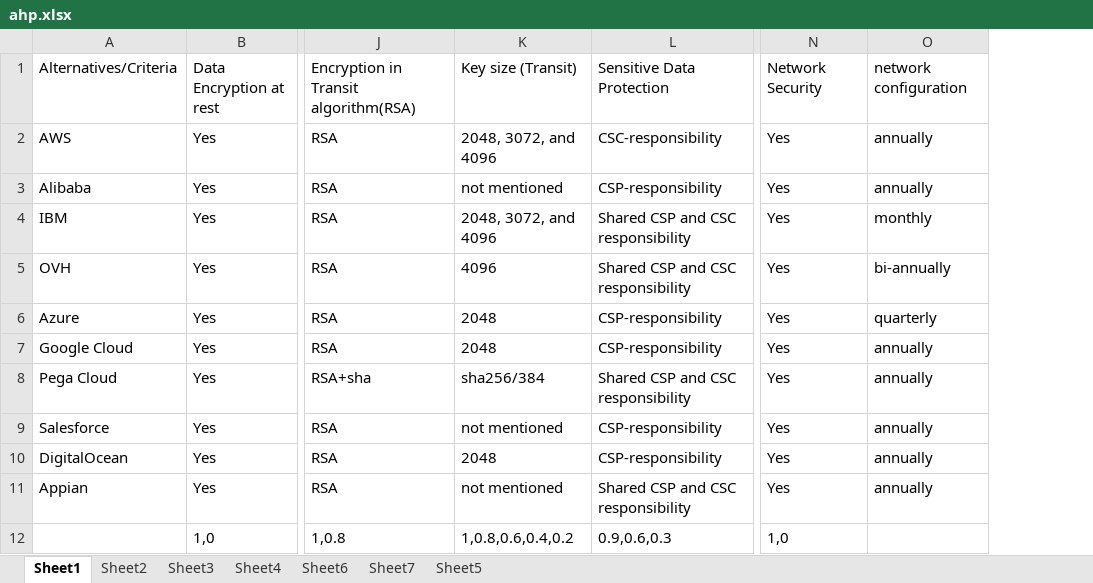
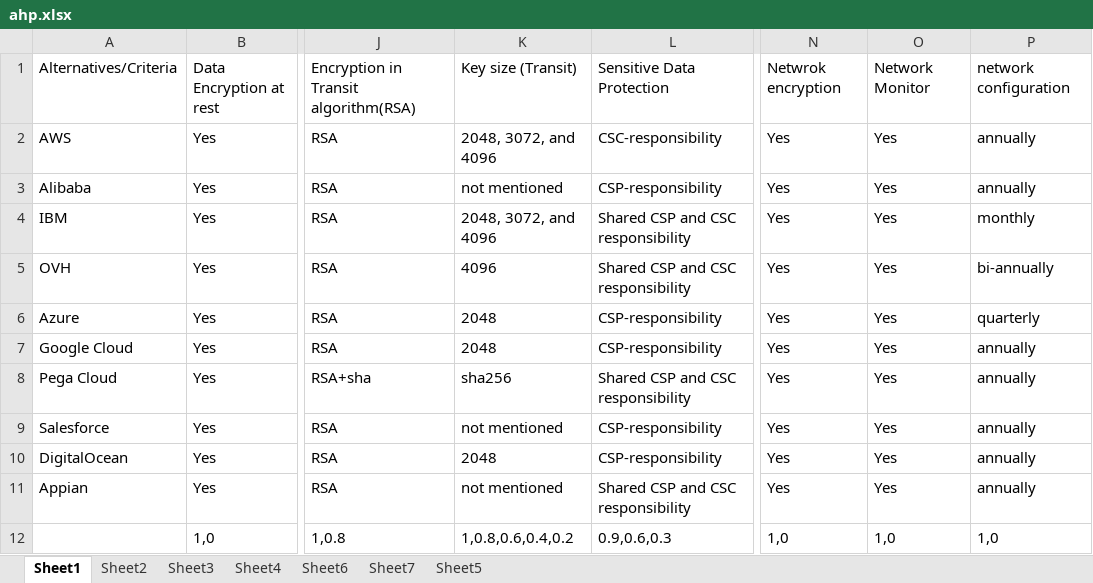
Before and after one commit to Youssef-Sameer/Cloud-Brokerage-System, an Excel workbook: ahp.xlsx, sheet Sheet1, drawn as a sheet; only a part is shown, gaps mark what is left out; values as stored, in another font and other column widths than the file's, no borders; table styles not drawn; addresses are those after the commit; the diff names each change by its address in the sheet, - before the commit and + after, or states it on an @@ line.

Commit message:
Update ahp.xlsx

```diff
--- a/ahp.xlsx (sheet Sheet1)
+++ b/ahp.xlsx (sheet Sheet1)
+column O, rows 1-12: Network Monitor | Yes | Yes | Yes | Yes | Yes | Yes | Yes | Yes | Yes | Yes | 1,0
-N1: Network Security
+N1: Netwrok encryption
-K8: sha256/384
+K8: sha256
-P12: (empty)
+P12: 1,0
```
Also changed, not shown: sheet Sheet2.
